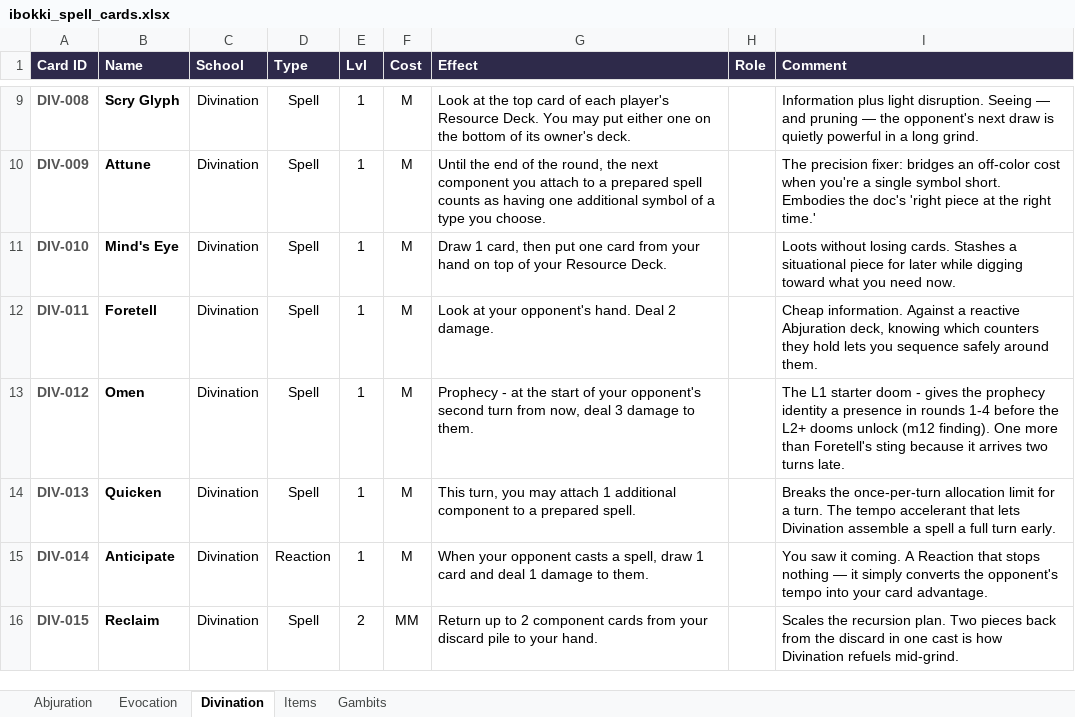
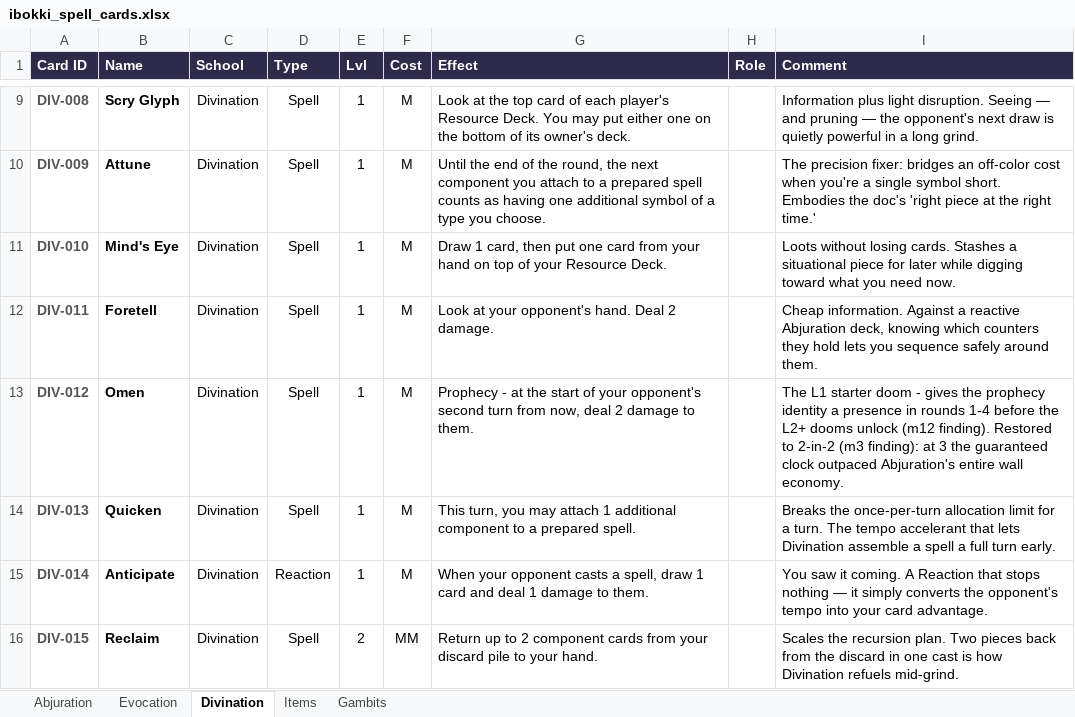
Before and after one commit to moviedatascience/ibokki, an Excel workbook: ibokki_spell_cards.xlsx, sheet Divination, drawn as a sheet; only a part is shown, gaps mark what is left out; values as stored, in another font and other column widths than the file's, no borders; the diff names each change by its address in the sheet, - before the commit and + after, or states it on an @@ line.

```diff
--- a/ibokki_spell_cards.xlsx (sheet Divination)
+++ b/ibokki_spell_cards.xlsx (sheet Divination)
-G13 (Effect): …now, deal 3 damage to…
+G13 (Effect): …now, deal 2 damage to…
-I13 (Comment): …(m12 finding). One more than Foretell's sting because it arrives two turns late.
+I13 (Comment): …(m12 finding). Restored to 2-in-2 (m3 finding): at 3 the guaranteed clock outpaced Abjuration's entire wall economy.
```
Also changed, not shown: 17 other files.
